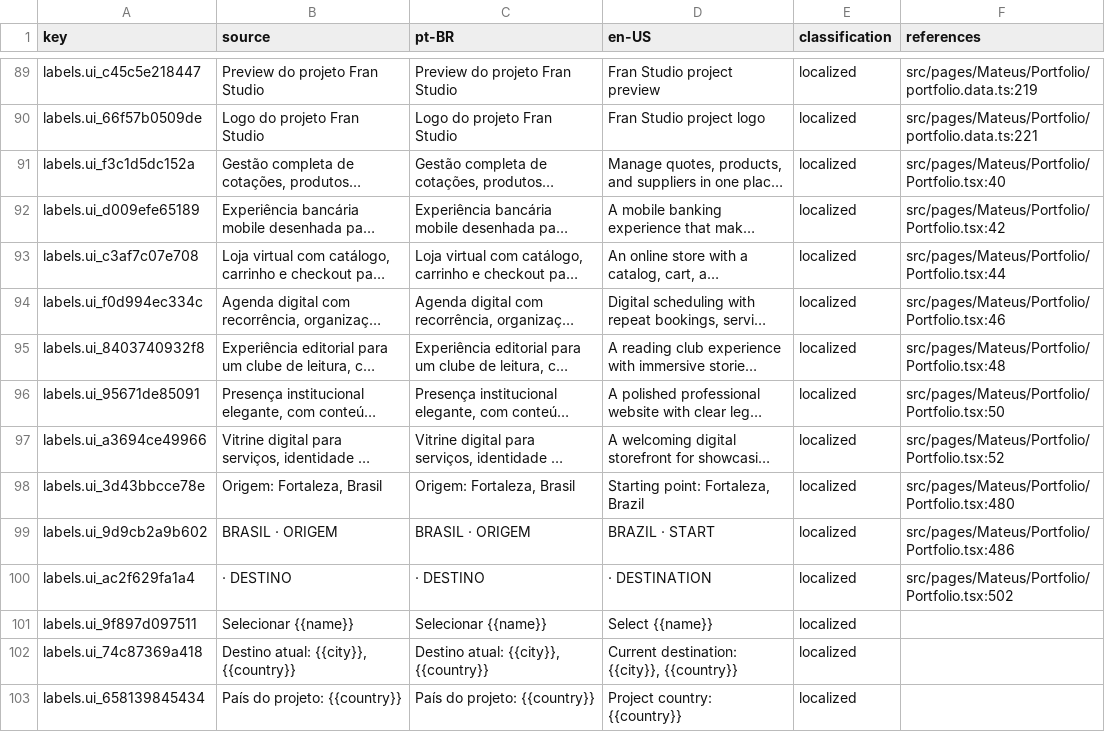
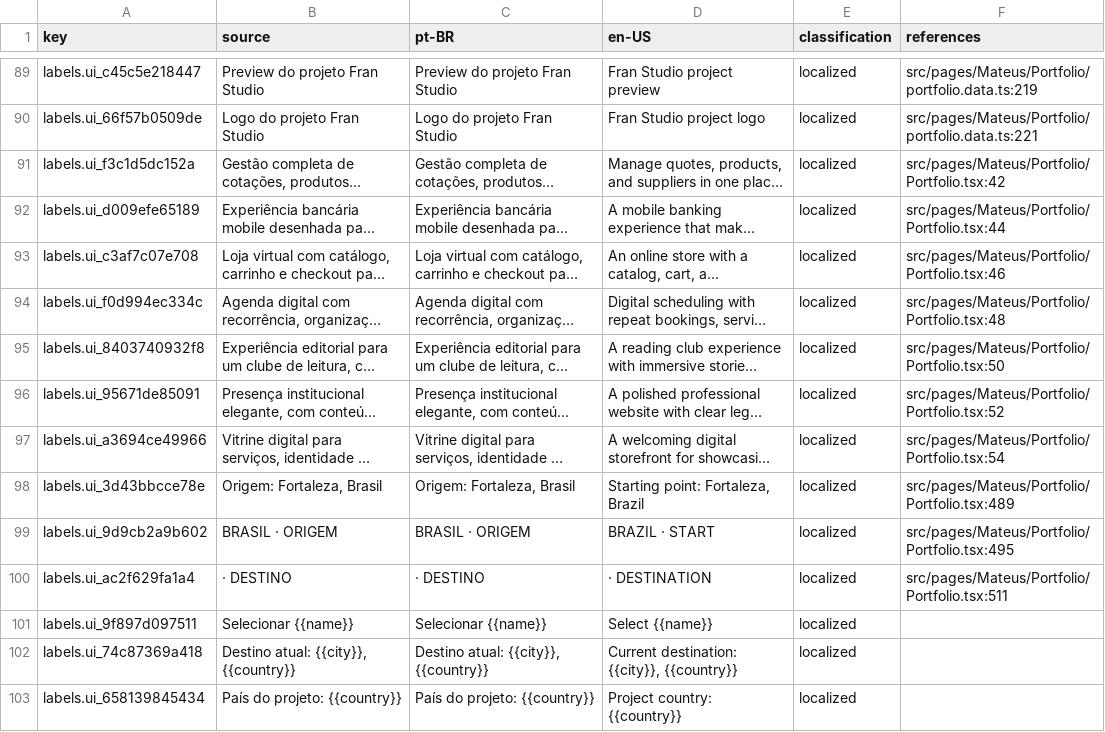
Before and after one commit to Cabraiz/portfolio, a CSV file: reports/label-map.csv, drawn as a sheet; only a part is shown, gaps mark what is left out; long unchanged cells end in …; the diff covers the shown part only; the diff names each change by its address in the sheet, - before the commit and + after, or states it on an @@ line.

```diff
--- a/reports/label-map.csv
+++ b/reports/label-map.csv
-F91 (references): src/pages/Mateus/Portfolio/Portfolio.tsx:40
+F91 (references): src/pages/Mateus/Portfolio/Portfolio.tsx:42
-F92 (references): src/pages/Mateus/Portfolio/Portfolio.tsx:42
+F92 (references): src/pages/Mateus/Portfolio/Portfolio.tsx:44
-F93 (references): src/pages/Mateus/Portfolio/Portfolio.tsx:44
+F93 (references): src/pages/Mateus/Portfolio/Portfolio.tsx:46
-F94 (references): src/pages/Mateus/Portfolio/Portfolio.tsx:46
+F94 (references): src/pages/Mateus/Portfolio/Portfolio.tsx:48
-F95 (references): src/pages/Mateus/Portfolio/Portfolio.tsx:48
+F95 (references): src/pages/Mateus/Portfolio/Portfolio.tsx:50
-F96 (references): src/pages/Mateus/Portfolio/Portfolio.tsx:50
+F96 (references): src/pages/Mateus/Portfolio/Portfolio.tsx:52
-F97 (references): src/pages/Mateus/Portfolio/Portfolio.tsx:52
+F97 (references): src/pages/Mateus/Portfolio/Portfolio.tsx:54
-F98 (references): src/pages/Mateus/Portfolio/Portfolio.tsx:480
+F98 (references): src/pages/Mateus/Portfolio/Portfolio.tsx:489
-F99 (references): src/pages/Mateus/Portfolio/Portfolio.tsx:486
+F99 (references): src/pages/Mateus/Portfolio/Portfolio.tsx:495
-F100 (references): src/pages/Mateus/Portfolio/Portfolio.tsx:502
+F100 (references): src/pages/Mateus/Portfolio/Portfolio.tsx:511
```
Also changed, not shown: 13 added rows, 2 removed rows and 72 edited cells elsewhere in this file, 44 other files.
